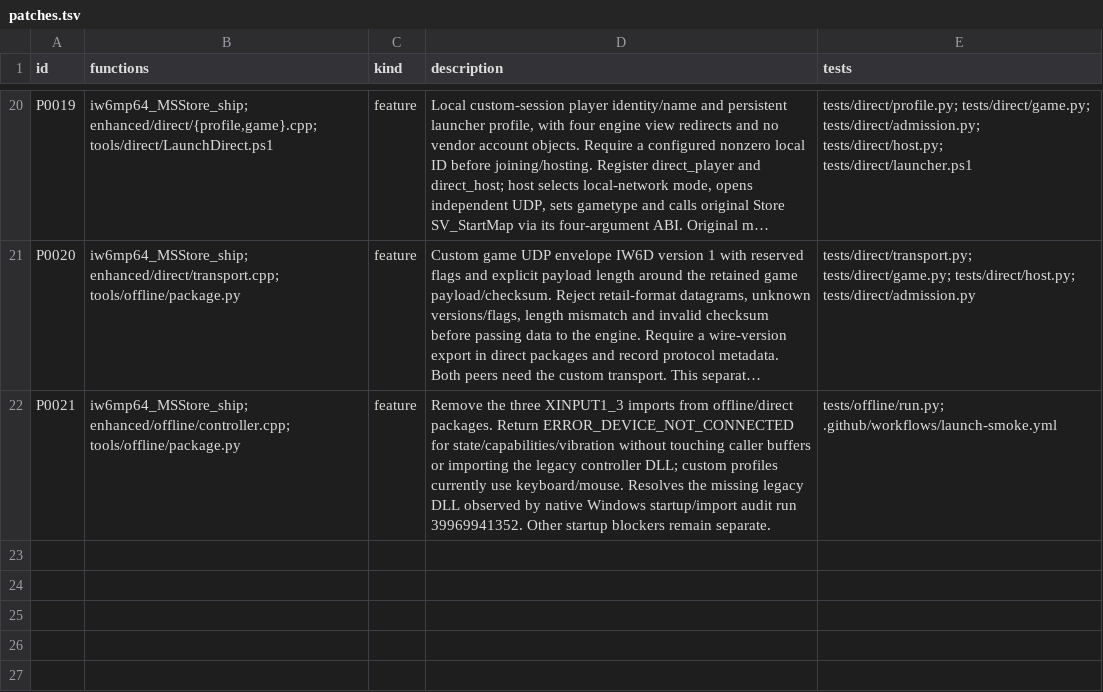
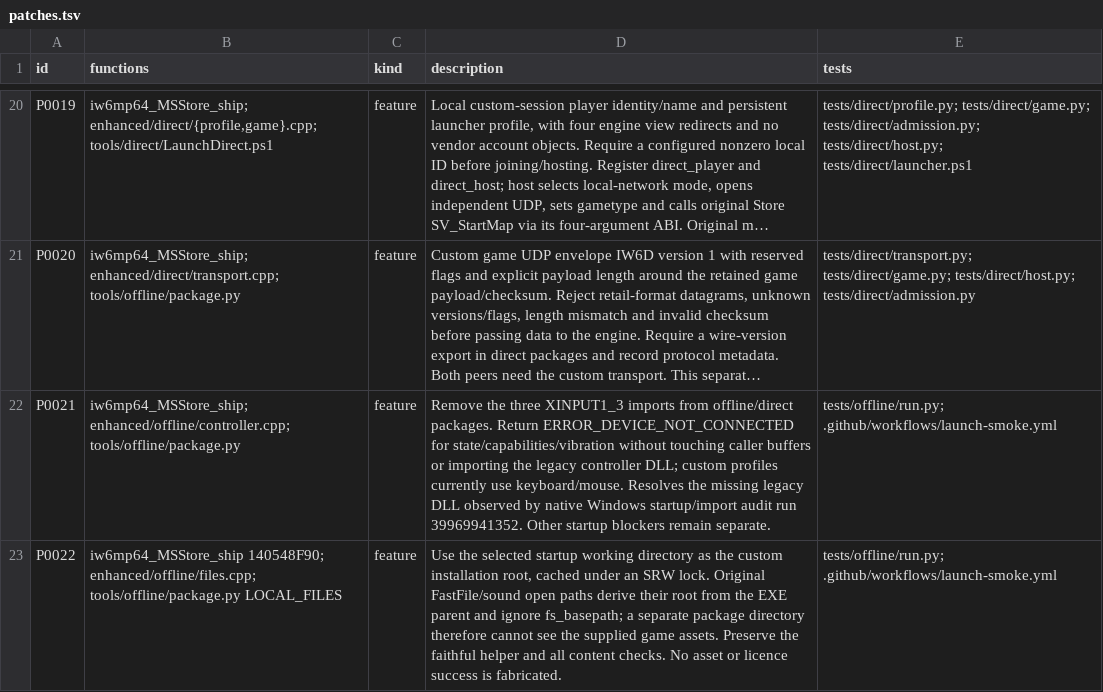
Before and after one commit to lizardpeter/ghosts-decomp, a TSV file: records/patches.tsv, drawn as a sheet; only a part is shown, gaps mark what is left out; long unchanged cells end in …; the diff names each change by its address in the sheet, - before the commit and + after, or states it on an @@ line.

```diff
--- a/records/patches.tsv
+++ b/records/patches.tsv
+row 23: P0022 | iw6mp64_MSStore_ship 140548F90; enhanced/offline/files.cpp; tools/offline/package.py LOCAL_FILES | feature | Use the selected startup working directory as the custom installation root, cached under an SRW lock. Original FastFile/sound open paths derive their root from the EXE parent and ignore fs_basepath; a separate package directory therefore cannot see the supplied game assets. Preserve the faithful helper and all content checks. No asset or licence success is fabricated. | tests/offline/run.py; .github/workflows/launch-smoke.yml
```
Also changed, not shown: records/bugs.tsv, 8 other files.
